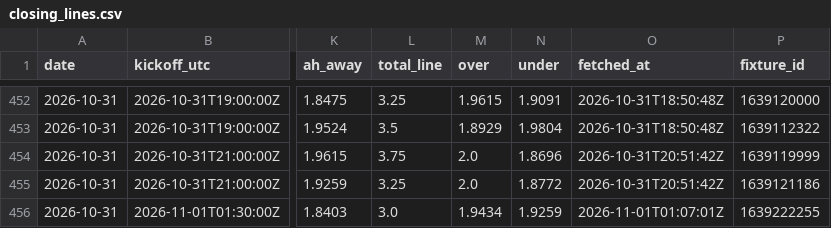
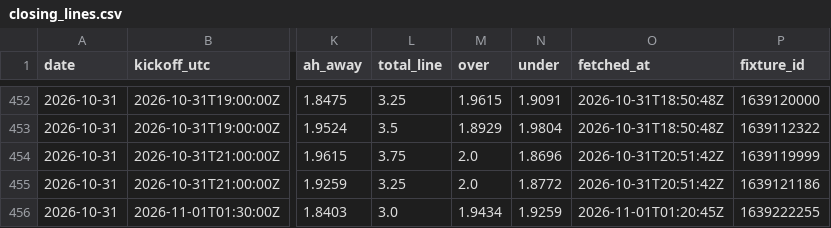
Before and after one commit to TheBallr/MLS-FUTURES, a CSV file: data/market/closing_lines.csv, drawn as a sheet; only a part is shown, gaps mark what is left out; the diff names each change by its address in the sheet, - before the commit and + after, or states it on an @@ line.

```diff
--- a/data/market/closing_lines.csv
+++ b/data/market/closing_lines.csv
-O456 (fetched_at): 2026-11-01T01:07:01Z
+O456 (fetched_at): 2026-11-01T01:20:45Z
```
Also changed, not shown: data/market/current_round_odds.csv, 3 other files.
